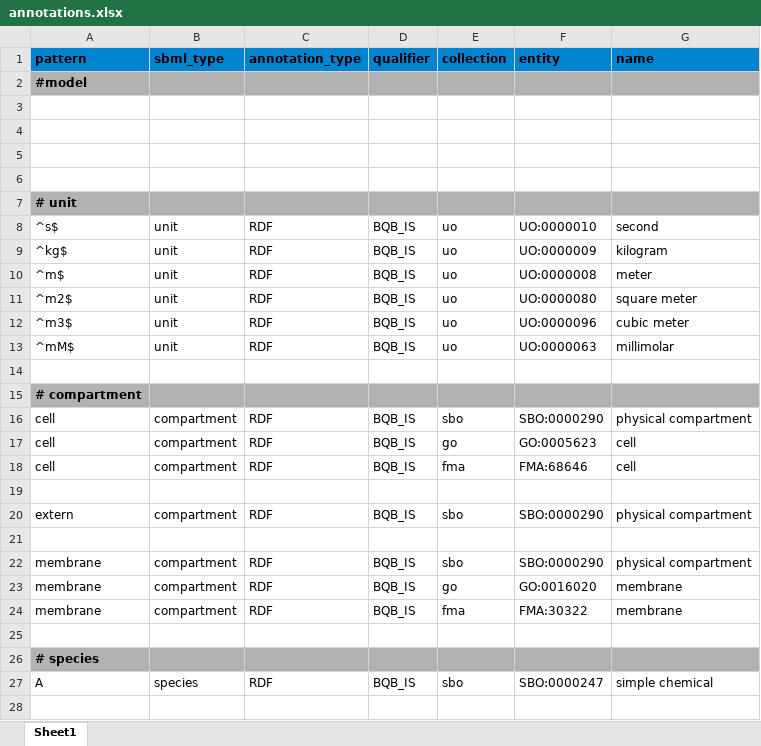
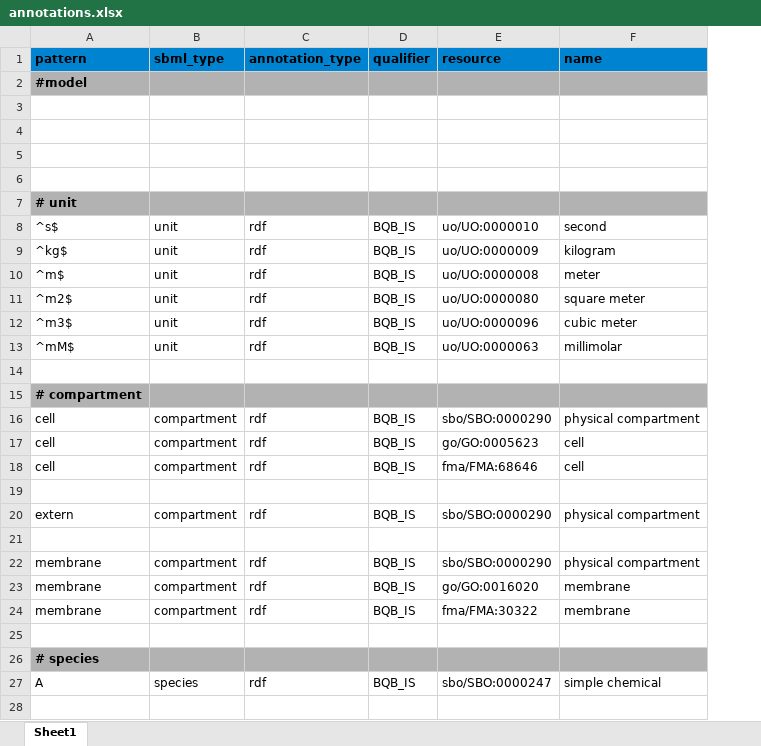
Before and after one commit to matthiaskoenig/sbmlutils, an Excel workbook: sbmlutils/dfba/toy_wholecell/annotations.xlsx, sheet Sheet1, drawn as a sheet; only a part is shown; values as stored, in another font and other column widths than the file's, no borders; removed rows and columns are numbered as before the commit, all else as after; the diff covers the shown part only; the diff names each change by its address in the sheet, - before the commit and + after, or states it on an @@ line.

Commit message:
fixing annotations for tests

```diff
--- a/sbmlutils/dfba/toy_wholecell/annotations.xlsx (sheet Sheet1)
+++ b/sbmlutils/dfba/toy_wholecell/annotations.xlsx (sheet Sheet1)
-column E (collection), rows 8-27: uo | uo | uo | uo | uo | uo |  |  | sbo | go | fma |  | sbo |  | sbo | go | fma |  |  | sbo
-column F (entity), rows 8-27: UO:0000010 | UO:0000009 | UO:0000008 | UO:0000080 | UO:0000096 | UO:0000063 |  |  | SBO:0000290 | GO:0005623 | FMA:68646 |  | SBO:0000290 |  | SBO:0000290 | GO:0016020 | FMA:30322 |  |  | SBO:0000247
+column E (resource), rows 8-27: uo/UO:0000010 | uo/UO:0000009 | uo/UO:0000008 | uo/UO:0000080 | uo/UO:0000096 | uo/UO:0000063 |  |  | sbo/SBO:0000290 | go/GO:0005623 | fma/FMA:68646 |  | sbo/SBO:0000290 |  | sbo/SBO:0000290 | go/GO:0016020 | fma/FMA:30322 |  |  | sbo/SBO:0000247
-C8:C13 (annotation_type): RDF
+C8:C13 (annotation_type): rdf
-C16:C18 (annotation_type): RDF
+C16:C18 (annotation_type): rdf
-C20 (annotation_type): RDF
+C20 (annotation_type): rdf
-C22:C24 (annotation_type): RDF
+C22:C24 (annotation_type): rdf
-C27 (annotation_type): RDF
+C27 (annotation_type): rdf
```
Also changed, not shown: 10 edited cells elsewhere in this sheet, sbmlutils/dfba/diauxic_growth/annotations.xlsx, sbmlutils/dfba/toy_atp/annotations.xlsx, 5 other files.
